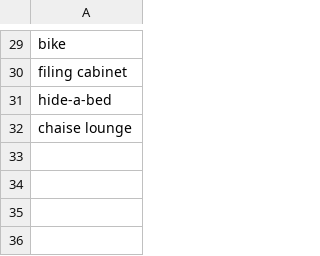
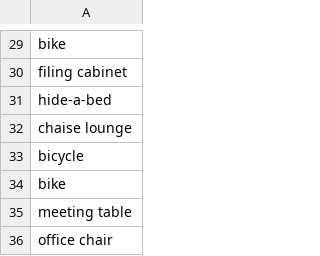
Before and after one commit to dontdropmybass/dontdropmybass.github.io, a CSV file: bbbs-site/csv/drop-off-items.csv, drawn as a sheet; only a part is shown, gaps mark what is left out; the diff names each change by its address in the sheet, - before the commit and + after, or states it on an @@ line.

```diff
--- a/bbbs-site/csv/drop-off-items.csv
+++ b/bbbs-site/csv/drop-off-items.csv
+row 33: bicycle
+row 34: bike
+row 35: meeting table
+row 36: office chair
```
Also changed, not shown: bbbs-site/csv/accepted-items.csv, bbbs-site/csv/no-items.csv, 5 other files.
